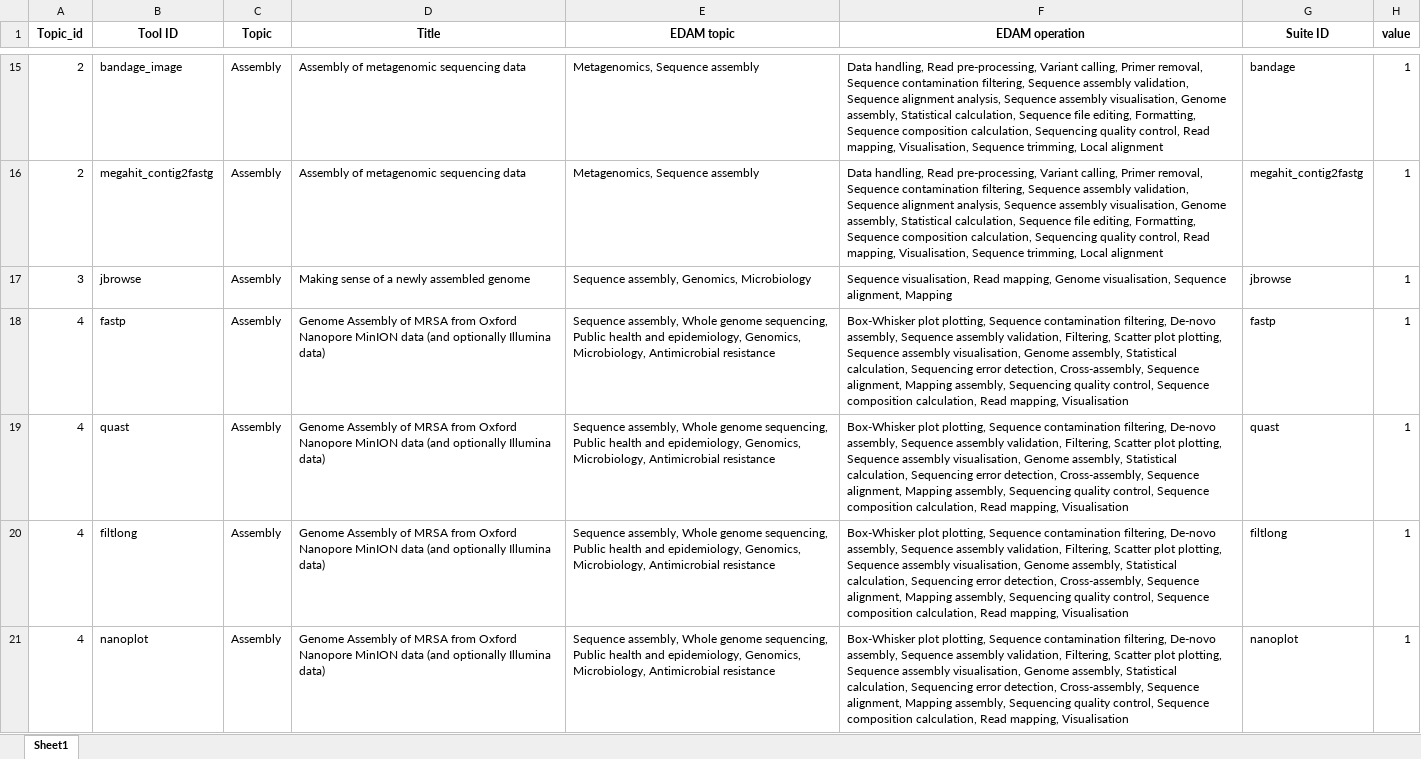
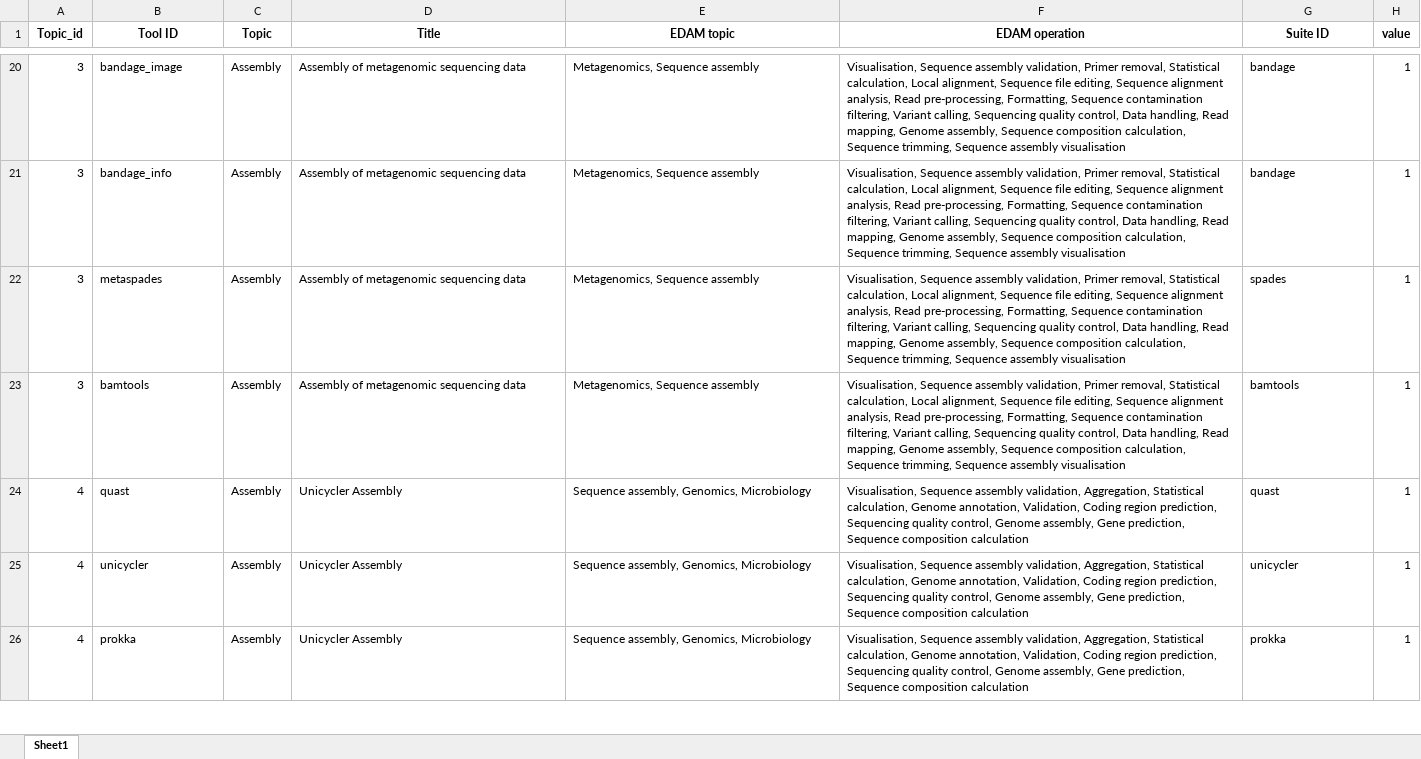
Before and after one commit to EngyNasr/microgalaxy_paper_2025, an Excel workbook: results/tutorials/microGalaxy-tools.xlsx, sheet Sheet1, drawn as a sheet; only a part is shown, gaps mark what is left out; values as stored, in another font and other column widths than the file's, no borders; removed rows and columns are numbered as before the commit, all else as after; the diff covers the shown part only; the diff names each change by its address in the sheet, - before the commit and + after, or states it on an @@ line.

```diff
--- a/results/tutorials/microGalaxy-tools.xlsx (sheet Sheet1)
+++ b/results/tutorials/microGalaxy-tools.xlsx (sheet Sheet1)
-A20:A21 (Topic_id): 2
+A20:A21 (Topic_id): 3
-F20:F21 (EDAM operation): Data handling, Read pre-processing, Variant calling, Primer removal, Sequence contamination filtering, Sequence assembly validation, Sequence alignment analysis, Sequence assembly visualisation, Genome assembly, Statistical calculation, Sequence file editing, Formatting, Sequence composition calculation, Sequencing quality control, Read mapping, Visualisation, Sequence trimming, Local alignment
+F20:F21 (EDAM operation): Visualisation, Sequence assembly validation, Primer removal, Statistical calculation, Local alignment, Sequence file editing, Sequence alignment analysis, Read pre-processing, Formatting, Sequence contamination filtering, Variant calling, Sequencing quality control, Data handling, Read mapping, Genome assembly, Sequence composition calculation, Sequence trimming, Sequence assembly visualisation
-B21 (Tool ID): megahit_contig2fastg
+B21 (Tool ID): bandage_info
-G21 (Suite ID): megahit_contig2fastg
+G21 (Suite ID): bandage
+row 22: 3 | metaspades | Assembly | Assembly of metagenomic sequencing data | Metagenomics, Sequence assembly | Visualisation, Sequence assembly validation, Primer removal, Statistical calculation, Local alignment, Sequence file editing, Sequence alignment analysis, Read pre-processing, Formatting, Sequence contamination filtering, Variant calling, Sequencing quality control, Data handling, Read mapping, Genome assembly, Sequence composition calculation, Sequence trimming, Sequence assembly visualisation | spades | 1
-B23 (Tool ID): jbrowse
+B23 (Tool ID): bamtools
-D23 (Title): Making sense of a newly assembled genome
+D23 (Title): Assembly of metagenomic sequencing data
-E23 (EDAM topic): Sequence assembly, Genomics, Microbiology
+E23 (EDAM topic): Metagenomics, Sequence assembly
-F23 (EDAM operation): Sequence visualisation, Read mapping, Genome visualisation, Sequence alignment, Mapping
+F23 (EDAM operation): Visualisation, Sequence assembly validation, Primer removal, Statistical calculation, Local alignment, Sequence file editing, Sequence alignment analysis, Read pre-processing, Formatting, Sequence contamination filtering, Variant calling, Sequencing quality control, Data handling, Read mapping, Genome assembly, Sequence composition calculation, Sequence trimming, Sequence assembly visualisation
-G23 (Suite ID): jbrowse
+G23 (Suite ID): bamtools
-row 18: 4 | fastp | Assembly | Genome Assembly of MRSA from Oxford Nanopore MinION data (and optionally Illumina data) | Sequence assembly, Whole genome sequencing, Public health and epidemiology, Genomics, Microbiology, Antimicrobial resistance | Box-Whisker plot plotting, Sequence contamination filtering, De-novo assembly, Sequence assembly validation, Filtering, Scatter plot plotting, Sequence assembly visualisation, Genome assembly, Statistical calculation, Sequencing error detection, Cross-assembly, Sequence alignment, Mapping assembly, Sequencing quality control, Sequence composition calculation, Read mapping, Visualisation | fastp | 1
-D24:D26 (Title): Genome Assembly of MRSA from Oxford Nanopore MinION data (and optionally Illumina data)
+D24:D26 (Title): Unicycler Assembly
-E24:E26 (EDAM topic): Sequence assembly, Whole genome sequencing, Public health and epidemiology, Genomics, Microbiology, Antimicrobial resistance
+E24:E26 (EDAM topic): Sequence assembly, Genomics, Microbiology
-F24:F26 (EDAM operation): Box-Whisker plot plotting, Sequence contamination filtering, De-novo assembly, Sequence assembly validation, Filtering, Scatter plot plotting, Sequence assembly visualisation, Genome assembly, Statistical calculation, Sequencing error detection, Cross-assembly, Sequence alignment, Mapping assembly, Sequencing quality control, Sequence composition calculation, Read mapping, Visualisation
+F24:F26 (EDAM operation): Visualisation, Sequence assembly validation, Aggregation, Statistical calculation, Genome annotation, Validation, Coding region prediction, Sequencing quality control, Genome assembly, Gene prediction, Sequence composition calculation
-B25 (Tool ID): filtlong
+B25 (Tool ID): unicycler
-G25 (Suite ID): filtlong
+G25 (Suite ID): unicycler
-B26 (Tool ID): nanoplot
+B26 (Tool ID): prokka
-G26 (Suite ID): nanoplot
+G26 (Suite ID): prokka
```
Also changed, not shown: 7 added rows, 7 removed rows and 881 edited cells elsewhere in this sheet, 29 other files.
